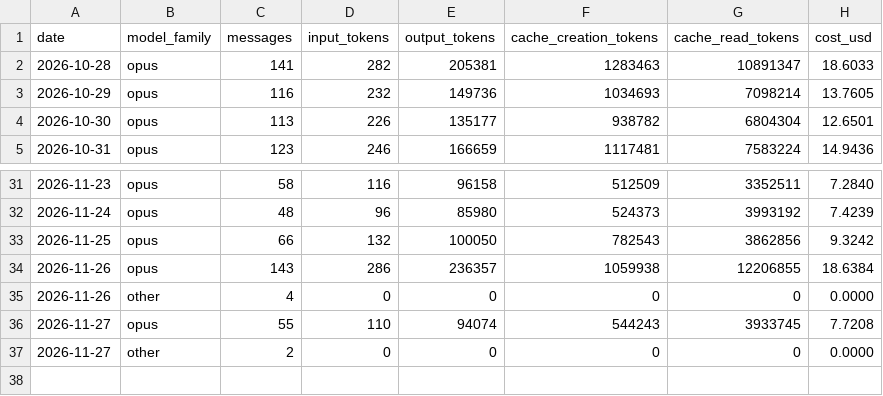
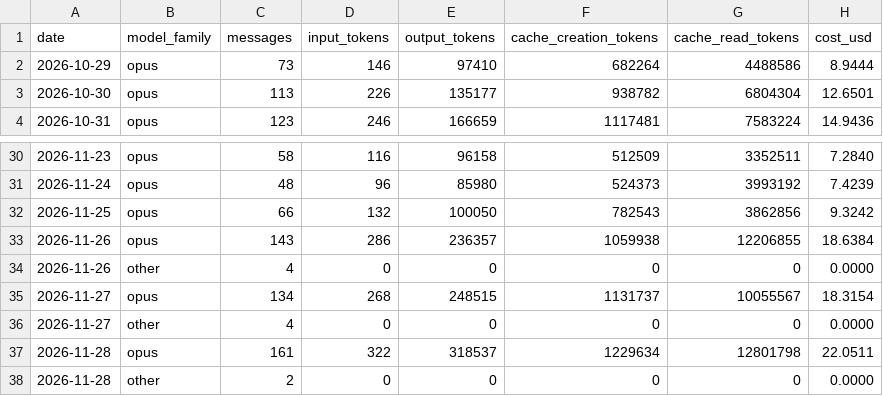
Before and after one commit to mitch-zink/mitch-zink, a CSV file: data/usage_devbox.csv, drawn as a sheet; only a part is shown, gaps mark what is left out.

Commit message:
chore: refresh claude-spend chart (devbox)

```diff
--- a/data/usage_devbox.csv
+++ b/data/usage_devbox.csv
@@ -1,4 +1,3 @@
 date,model_family,messages,input_tokens,output_tokens,cache_creation_tokens,cache_read_tokens,cost_usd
-2026-10-28,opus,141,282,205381,1283463,10891347,18.6033
-2026-10-29,opus,116,232,149736,1034693,7098214,13.7605
+2026-10-29,opus,73,146,97410,682264,4488586,8.9444
 2026-10-30,opus,113,226,135177,938782,6804304,12.6501
@@ -35,3 +34,5 @@ date,model_family,messages,input_tokens,output_tokens,cache_creation_tokens,cach
 2026-11-26,other,4,0,0,0,0,0.0000
-2026-11-27,opus,55,110,94074,544243,3933745,7.7208
-2026-11-27,other,2,0,0,0,0,0.0000
+2026-11-27,opus,134,268,248515,1131737,10055567,18.3154
+2026-11-27,other,4,0,0,0,0,0.0000
+2026-11-28,opus,161,322,318537,1229634,12801798,22.0511
+2026-11-28,other,2,0,0,0,0,0.0000
```
Also changed, not shown: 2 other files.
